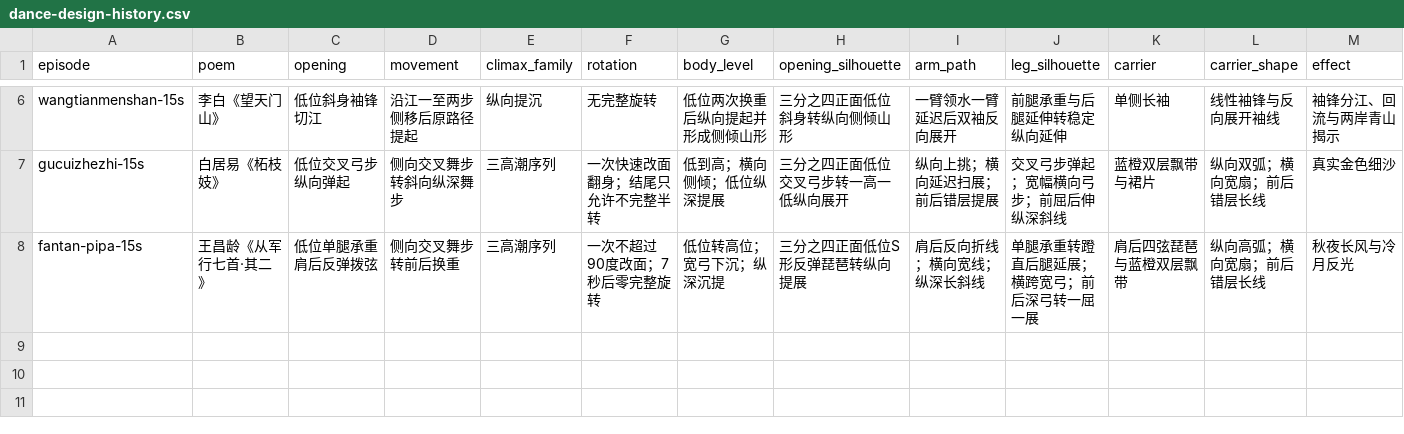
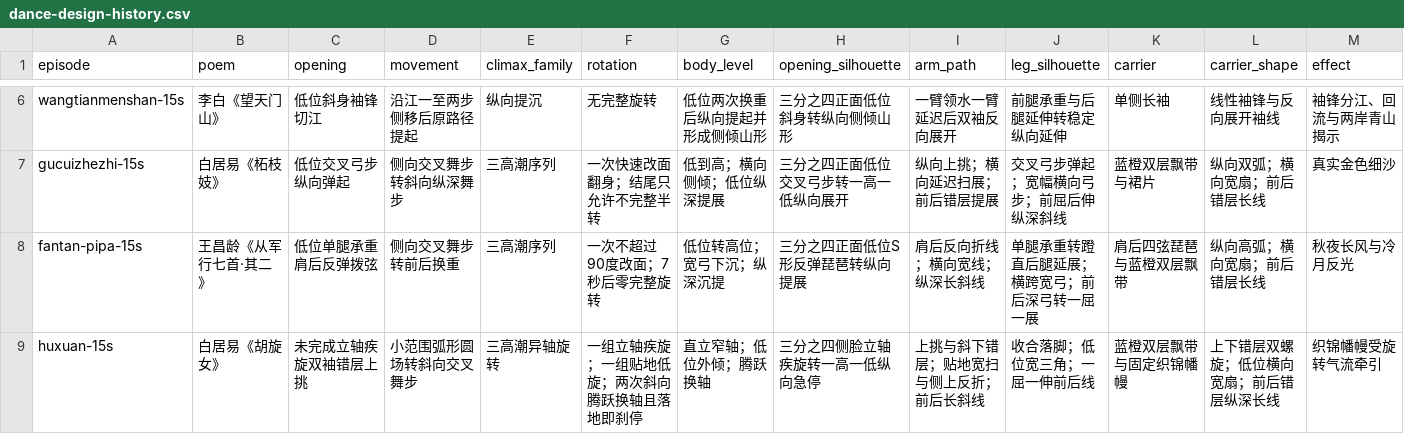
Before and after one commit to Yolo-0317/tools-workspace, a CSV file: zhixia-feihualing/operations/dance-design-history.csv, drawn as a sheet; only a part is shown, gaps mark what is left out; rows hold the shown columns only; the diff names each change by its address in the sheet, - before the commit and + after, or states it on an @@ line.

```diff
--- a/zhixia-feihualing/operations/dance-design-history.csv
+++ b/zhixia-feihualing/operations/dance-design-history.csv
+row 9: huxuan-15s | 白居易《胡旋女》 | 未完成立轴疾旋双袖错层上挑 | 小范围弧形圆场转斜向交叉舞步 | 三高潮异轴旋转 | 一组立轴疾旋；一组贴地低旋；两次斜向腾跃换轴且落地即刹停 | 直立窄轴；低位外倾；腾跃换轴 | 三分之四侧脸立轴疾旋转一高一低纵向急停 | 上挑与斜下错层；贴地宽扫与侧上反折；前后长斜线 | 收合落脚；低位宽三角；一屈一伸前后线 | 蓝橙双层飘带与固定织锦幡幔 | 上下错层双螺旋；低位横向宽扇；前后错层纵深长线 | 织锦幡幔受旋转气流牵引
```
Also changed, not shown: 4 other files.
